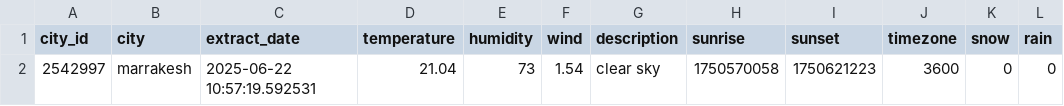
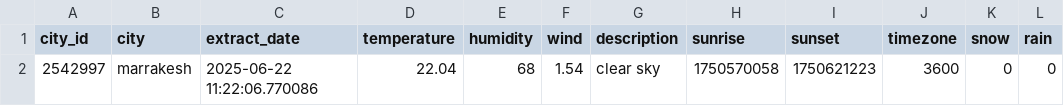
Before and after one commit to Williest-Andry/weather-data-analysis, a CSV file: data/daily_raw/2025-06-22/weather_marrakesh.csv, drawn as a sheet; only a part is shown; the diff names each change by its address in the sheet, - before the commit and + after, or states it on an @@ line.

```diff
--- a/data/daily_raw/2025-06-22/weather_marrakesh.csv
+++ b/data/daily_raw/2025-06-22/weather_marrakesh.csv
-C2 (extract_date): 2025-06-22 10:57:19.592531
+C2 (extract_date): 2025-06-22 11:22:06.770086
-D2 (temperature): 21.04
+D2 (temperature): 22.04
-E2 (humidity): 73
+E2 (humidity): 68
```
Also changed, not shown: data/daily_raw/2025-06-22/weather_barcelone.csv, data/daily_raw/2025-06-22/weather_montréal.csv, 4 other files.
